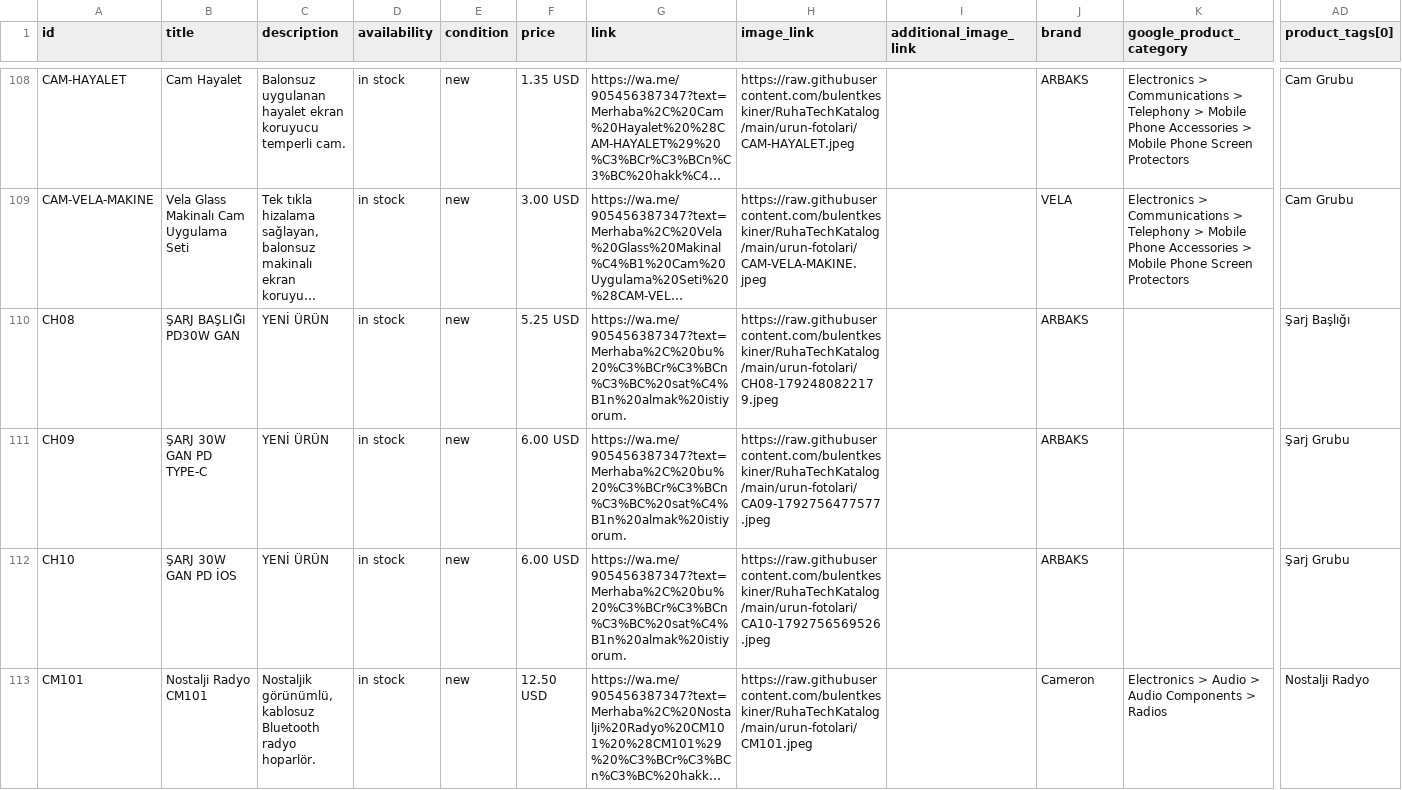
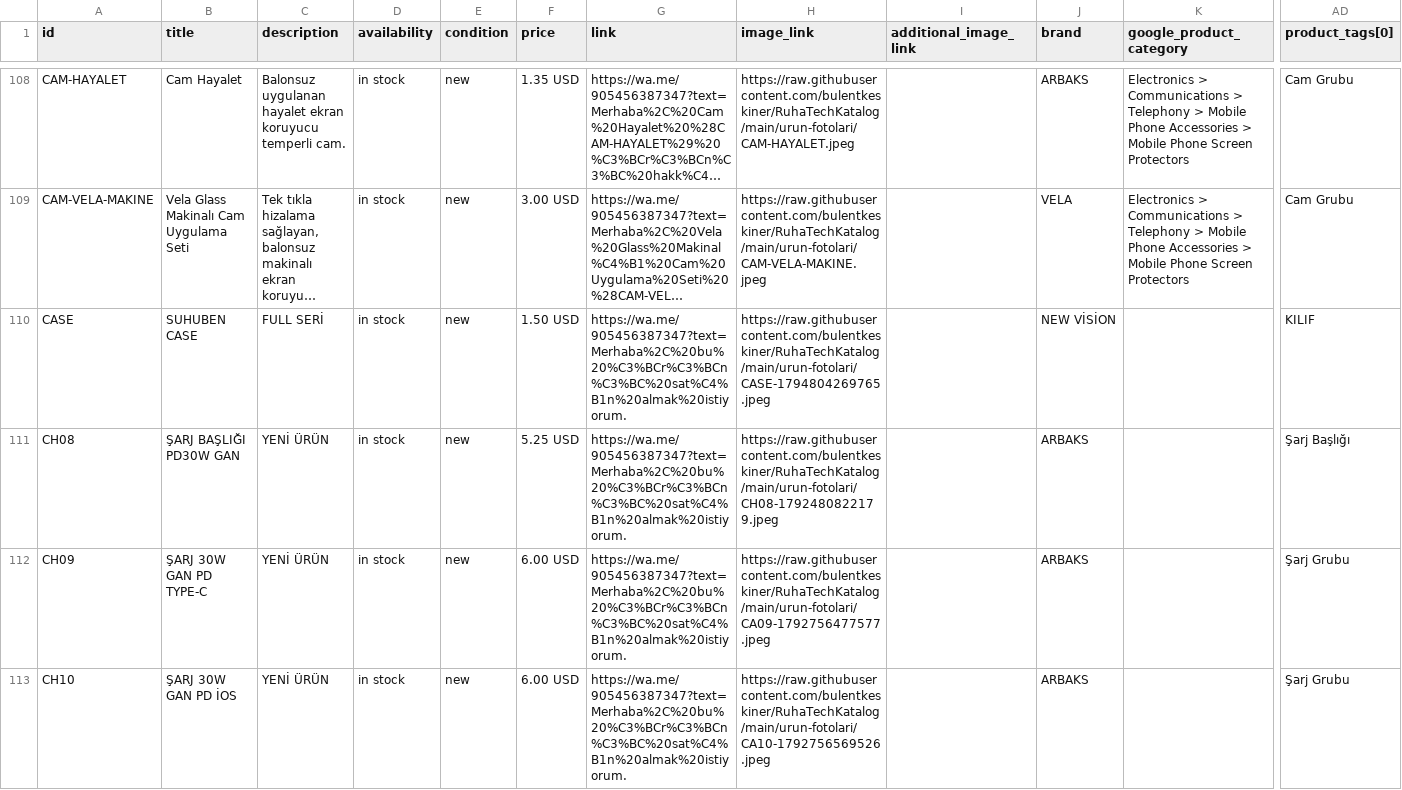
Before and after one commit to bulentkeskiner/RuhaTechKatalog, a CSV file: ruhatech-catalog.csv, drawn as a sheet; only a part is shown, gaps mark what is left out; the shorter side is filled out with more unchanged rows; long unchanged cells end in …; rows hold the shown columns only; the diff names each change by its address in the sheet, - before the commit and + after, or states it on an @@ line.

Commit message:
Katalog güncellendi (16.11.2026 07:44:40)

```diff
--- a/ruhatech-catalog.csv
+++ b/ruhatech-catalog.csv
+row 110: CASE | SUHUBEN CASE | FULL SERİ | in stock | new | 1.50 USD | https://wa.me/905456387347?text=Merhaba%2C%20bu%20%C3%BCr%C3%BCn%C3%BC%20sat%C4%B1n%20almak%20istiyorum. | https://raw.githubusercontent.com/bulentkeskiner/RuhaTechKatalog/main/urun-fotolari/CASE-1794804269765.jpeg |  | NEW VİSİON |  | KILIF
```
